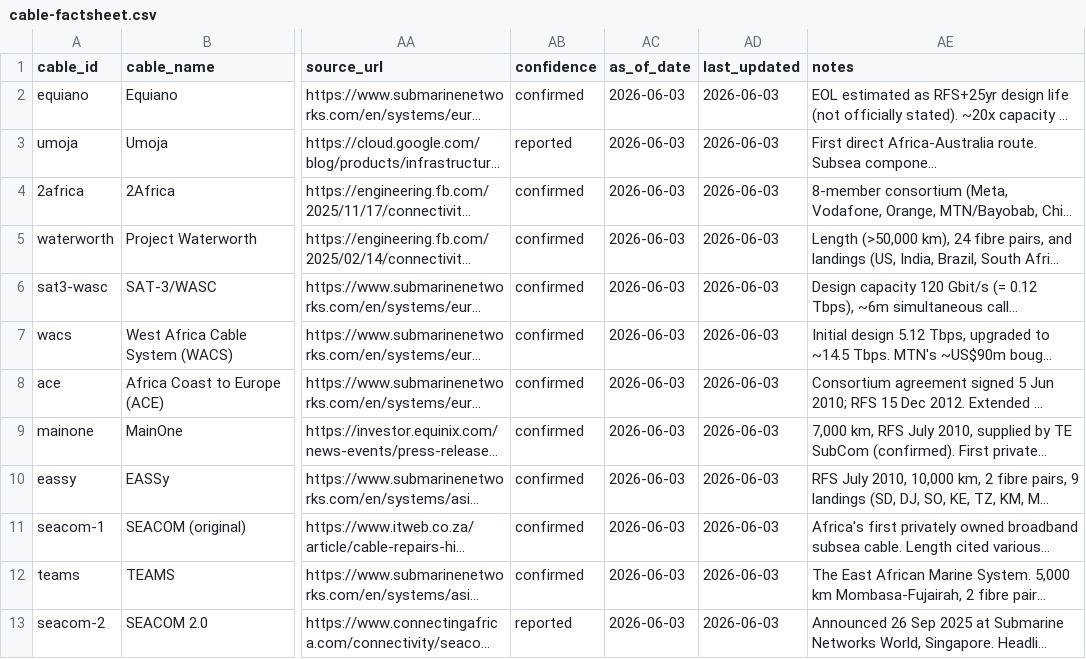
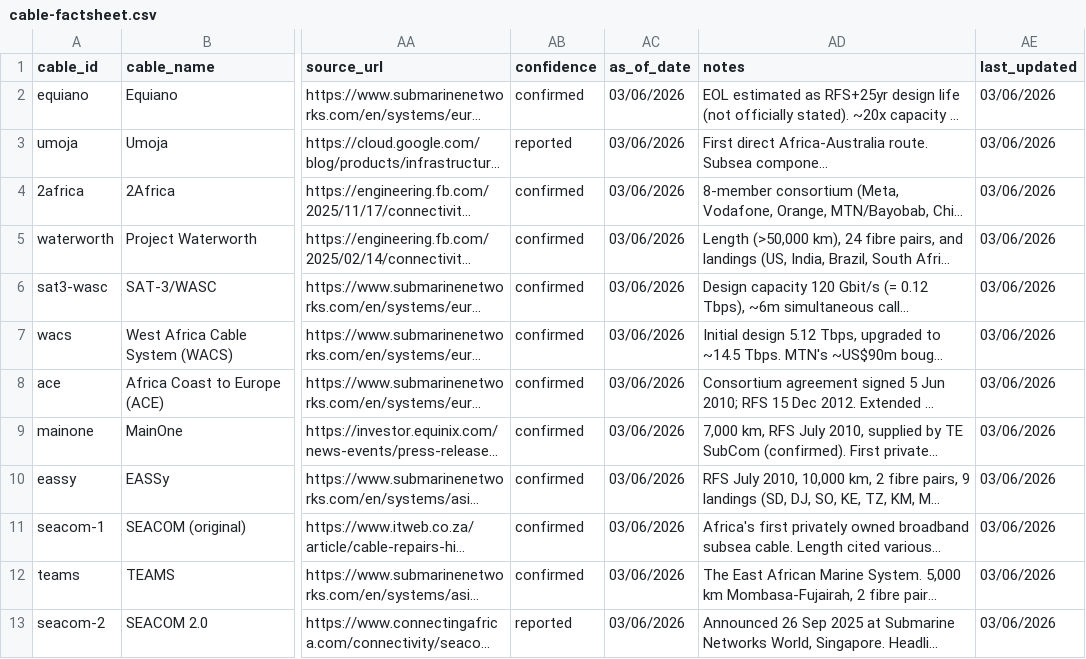
Before and after one commit to data-landscapers/data-landscapers.github.io, a CSV file: assets/data/cable-factsheet.csv, drawn as a sheet; only a part is shown, gaps mark what is left out; long unchanged cells end in …; removed rows and columns are numbered as before the commit, all else as after; the diff names each change by its address in the sheet, - before the commit and + after, or states it on an @@ line.

Commit message:
Update cable-factsheet.csv

```diff
--- a/assets/data/cable-factsheet.csv
+++ b/assets/data/cable-factsheet.csv
-column AD (last_updated), rows 2-13: all 2026-06-03
+column AE (last_updated), rows 2-13: all 03/06/2026
-AC2:AC13 (as_of_date): 2026-06-03
+AC2:AC13 (as_of_date): 03/06/2026
```
